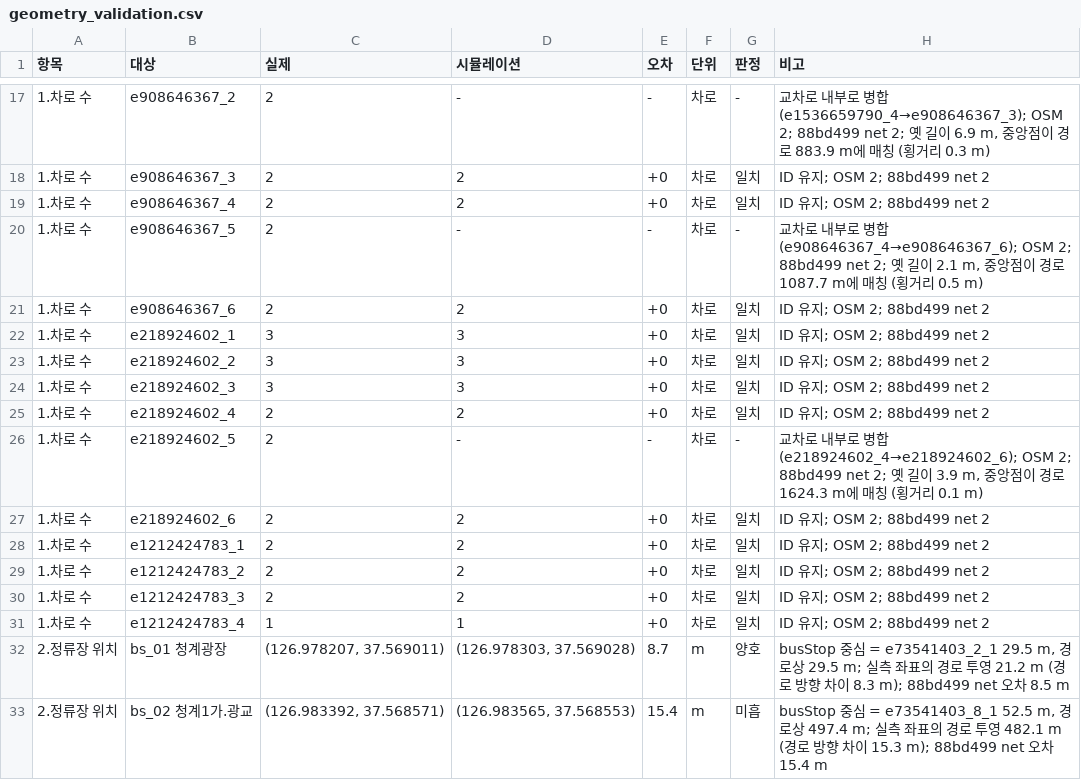
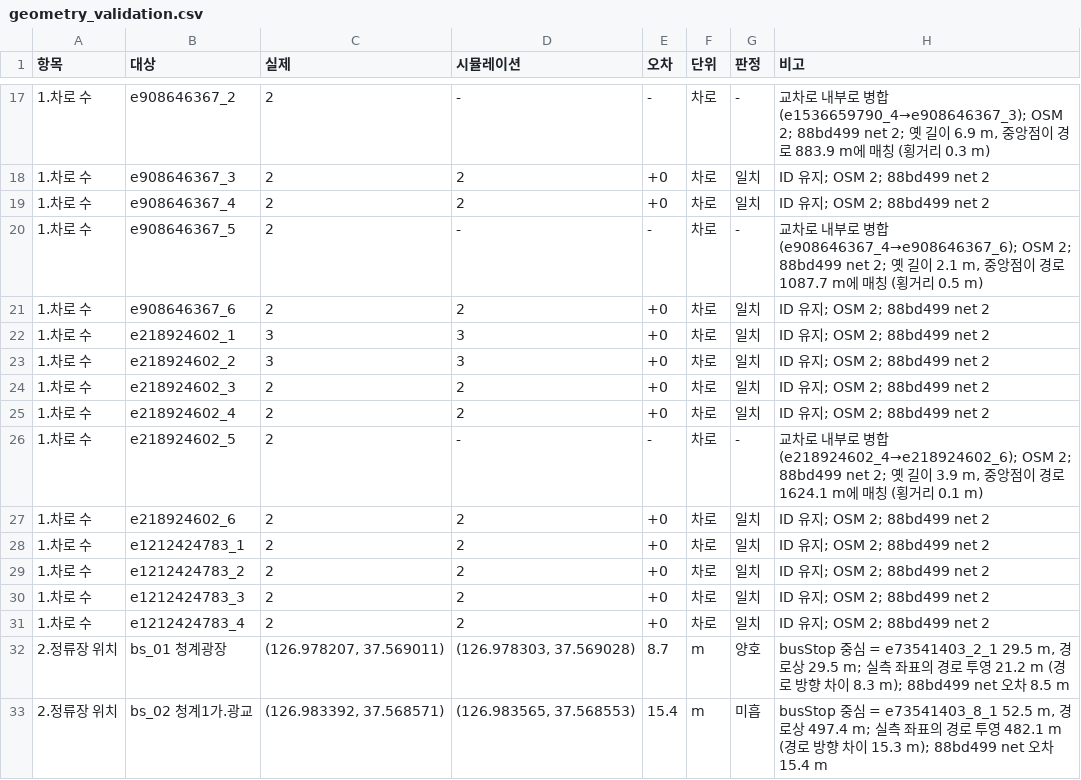
Before and after one commit to TranserZ/Artificial-Intelligence-and-Control-for-Autonomous-Driving, a CSV file: data_huiyoung/report/geometry_validation.csv, drawn as a sheet; only a part is shown, gaps mark what is left out; the diff covers the shown part only.

```diff
--- a/data_huiyoung/report/geometry_validation.csv
+++ b/data_huiyoung/report/geometry_validation.csv
@@ -23,5 +23,5 @@
 1.차로 수,e218924602_2,3,3,+0,차로,일치,ID 유지; OSM 2; 88bd499 net 2
-1.차로 수,e218924602_3,3,3,+0,차로,일치,ID 유지; OSM 2; 88bd499 net 2
+1.차로 수,e218924602_3,2,2,+0,차로,일치,ID 유지; OSM 2; 88bd499 net 2
 1.차로 수,e218924602_4,2,2,+0,차로,일치,ID 유지; OSM 2; 88bd499 net 2
-1.차로 수,e218924602_5,2,-,-,차로,-,"교차로 내부로 병합 (e218924602_4→e218924602_6); OSM 2; 88bd499 net 2; 옛 길이 3.9 m, 중앙점이 경로 1624.3 m에 매칭 (횡거리 0.1 m)"
+1.차로 수,e218924602_5,2,-,-,차로,-,"교차로 내부로 병합 (e218924602_4→e218924602_6); OSM 2; 88bd499 net 2; 옛 길이 3.9 m, 중앙점이 경로 1624.1 m에 매칭 (횡거리 0.1 m)"
 1.차로 수,e218924602_6,2,2,+0,차로,일치,ID 유지; OSM 2; 88bd499 net 2
@@ -30,3 +30,3 @@
 1.차로 수,e1212424783_3,2,2,+0,차로,일치,ID 유지; OSM 2; 88bd499 net 2
-1.차로 수,e1212424783_4,1,1,+0,차로,일치,ID 유지; OSM 2; 88bd499 net 2
+1.차로 수,e1212424783_4,2,2,+0,차로,일치,ID 유지; OSM 2; 88bd499 net 2
 2.정류장 위치,bs_01 청계광장,"(126.978207, 37.569011)","(126.978303, 37.569028)",8.7,m,양호,"busStop 중심 = e73541403_2_1 29.5 m, 경로상 29.5 m; 실측 좌표의 경로 투영 21.2 m (경로 방향 차이 8.3 m); 88bd499 net 오차 8.5 m"
```
Also changed, not shown: 3 removed rows and 27 edited cells elsewhere in this file, 6 other files.
